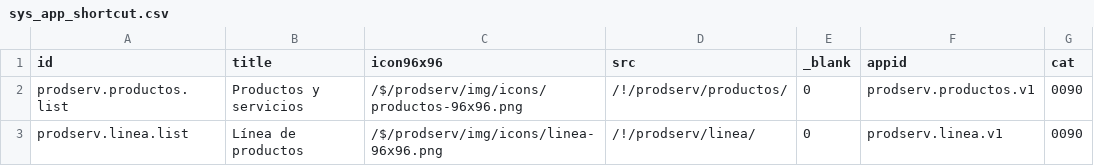
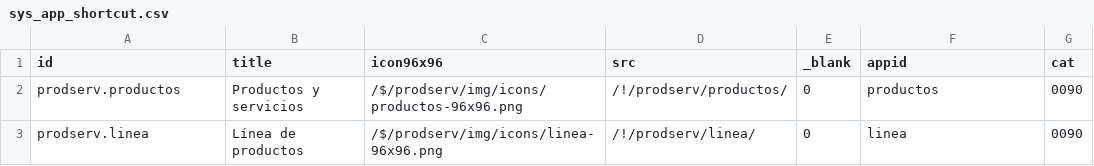
Before and after one commit to Induxsoft/catprod, a CSV file: src/prodserv/_install/app_info/sys_app_shortcut.csv, drawn as a sheet.

```diff
--- a/src/prodserv/_install/app_info/sys_app_shortcut.csv
+++ b/src/prodserv/_install/app_info/sys_app_shortcut.csv
@@ -1,3 +1,3 @@
 "id","title","icon96x96","src","_blank","appid","cat"
-"prodserv.productos.list","Productos y servicios","/$/prodserv/img/icons/productos-96x96.png","/!/prodserv/productos/","0","prodserv.productos.v1","0090"
-"prodserv.linea.list","Línea de productos","/$/prodserv/img/icons/linea-96x96.png","/!/prodserv/linea/","0","prodserv.linea.v1","0090"
+"prodserv.productos","Productos y servicios","/$/prodserv/img/icons/productos-96x96.png","/!/prodserv/productos/","0","productos","0090"
+"prodserv.linea","Línea de productos","/$/prodserv/img/icons/linea-96x96.png","/!/prodserv/linea/","0","linea","0090"
```
Also changed, not shown: src/prodserv/_install/app_info/sys_app_catalog.csv.
